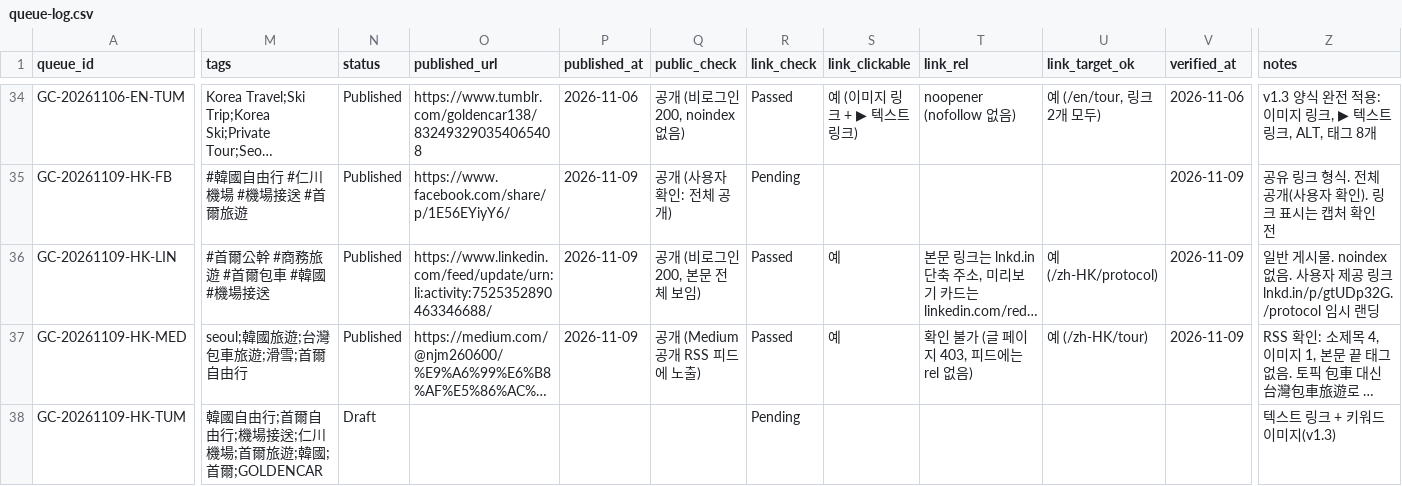
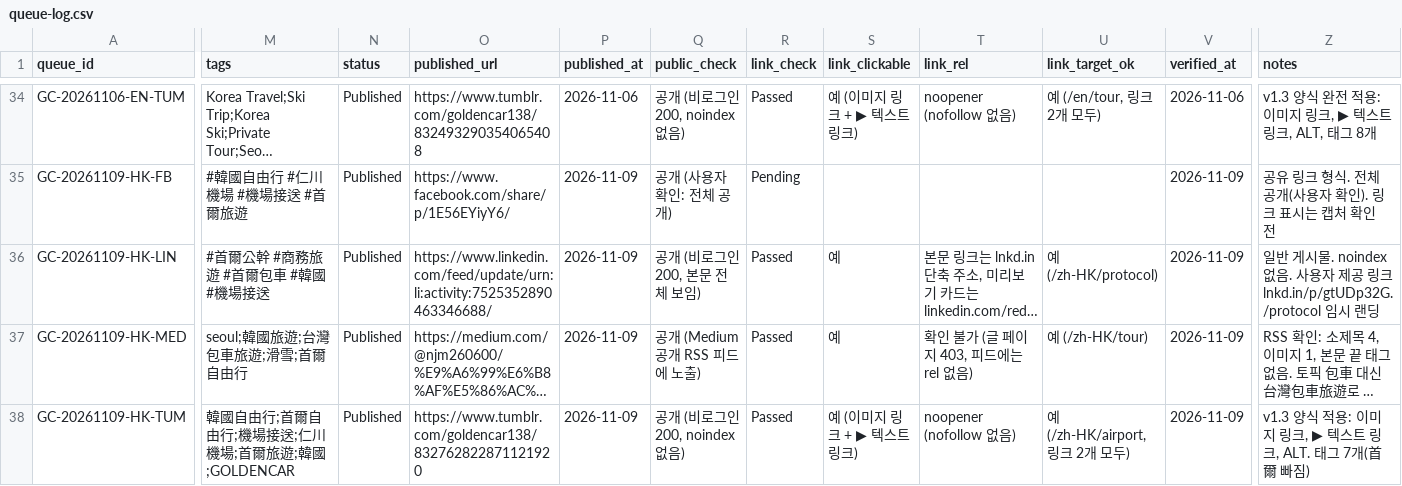
Before and after one commit to NJM-hub/NJM, a CSV file: .claude/skills/goldencar-backlink/queue-log.csv, drawn as a sheet; only a part is shown, gaps mark what is left out; long unchanged cells end in …; the diff names each change by its address in the sheet, - before the commit and + after, or states it on an @@ line.

```diff
--- a/.claude/skills/goldencar-backlink/queue-log.csv
+++ b/.claude/skills/goldencar-backlink/queue-log.csv
-M38 (tags): 韓國自由行;首爾自由行;機場接送;仁川機場;首爾旅遊;韓國;首爾;GOLDENCAR
+M38 (tags): 韓國自由行;首爾自由行;機場接送;仁川機場;首爾旅遊;韓國;GOLDENCAR
-N38 (status): Draft
+N38 (status): Published
-O38 (published_url): (empty)
+O38 (published_url): https://www.tumblr.com/goldencar138/832762822871121920
-P38 (published_at): (empty)
+P38 (published_at): 2026-11-09
-Q38 (public_check): (empty)
+Q38 (public_check): 공개 (비로그인 200, noindex 없음)
-R38 (link_check): Pending
+R38 (link_check): Passed
-S38 (link_clickable): (empty)
+S38 (link_clickable): 예 (이미지 링크 + ▶ 텍스트 링크)
-T38 (link_rel): (empty)
+T38 (link_rel): noopener (nofollow 없음)
-U38 (link_target_ok): (empty)
+U38 (link_target_ok): 예 (/zh-HK/airport, 링크 2개 모두)
-V38 (verified_at): (empty)
+V38 (verified_at): 2026-11-09
-Z38 (notes): 텍스트 링크 + 키워드 이미지(v1.3)
+Z38 (notes): v1.3 양식 적용: 이미지 링크, ▶ 텍스트 링크, ALT. 태그 7개(首爾 빠짐)
```
